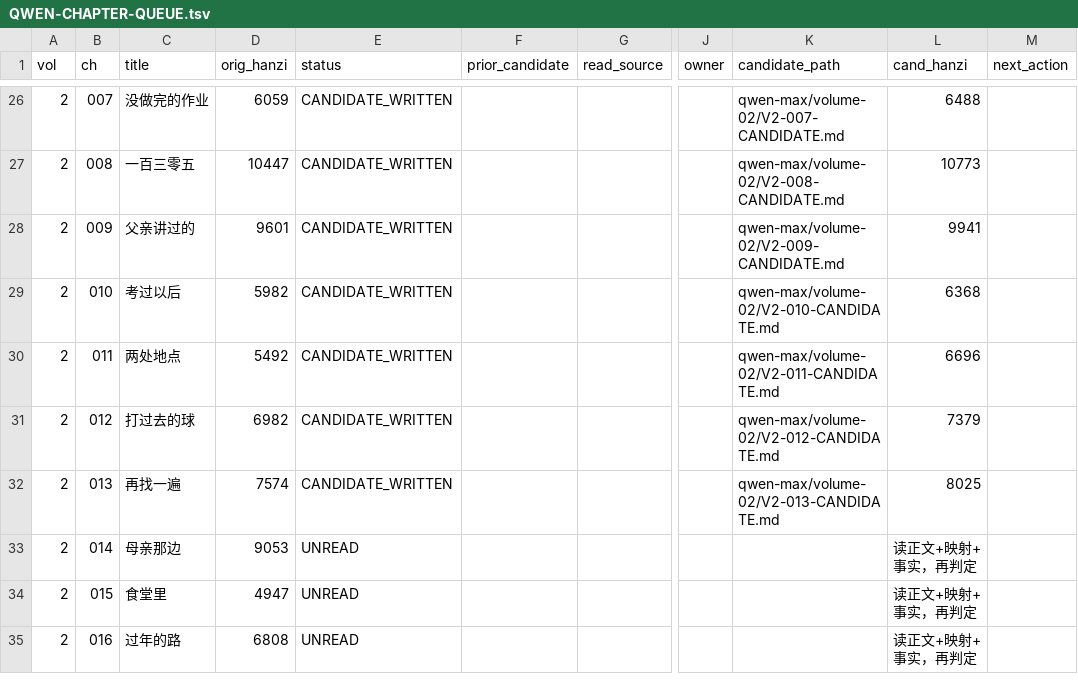
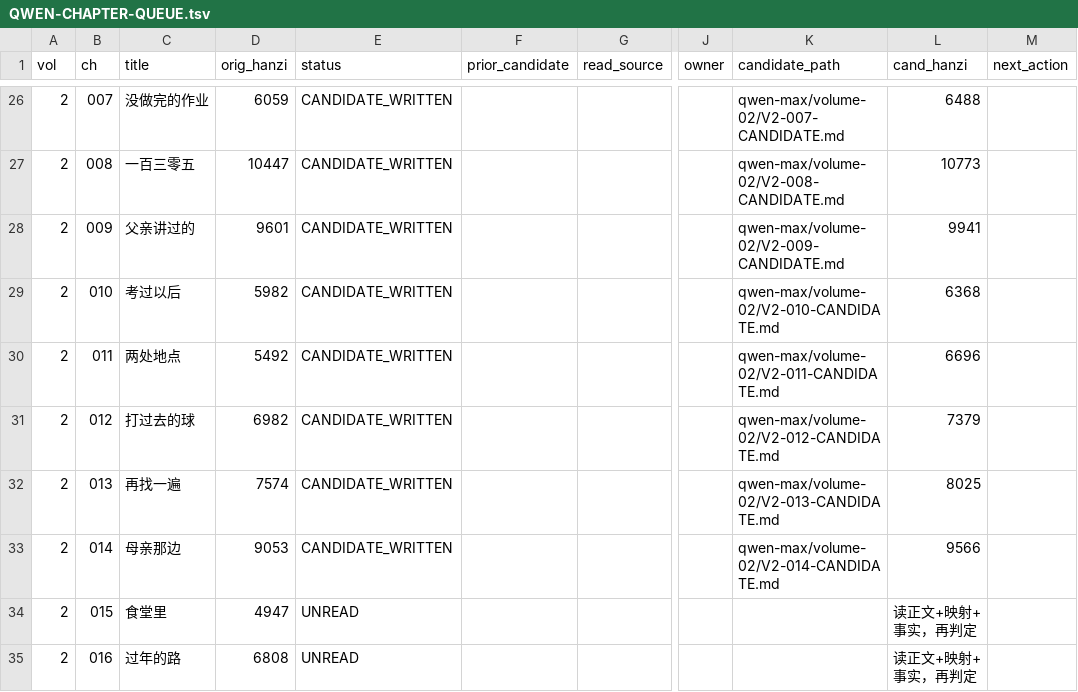
Before and after one commit to LYL-Z/the-memory-reading-notes, a TSV file: editorial/literary-revision/qwen-max/QWEN-CHAPTER-QUEUE.tsv, drawn as a sheet; only a part is shown, gaps mark what is left out; the diff names each change by its address in the sheet, - before the commit and + after, or states it on an @@ line.

```diff
--- a/editorial/literary-revision/qwen-max/QWEN-CHAPTER-QUEUE.tsv
+++ b/editorial/literary-revision/qwen-max/QWEN-CHAPTER-QUEUE.tsv
-E33 (status): UNREAD
+E33 (status): CANDIDATE_WRITTEN
-K33 (candidate_path): (empty)
+K33 (candidate_path): qwen-max/volume-02/V2-014-CANDIDATE.md
-L33 (cand_hanzi): 读正文+映射+事实，再判定
+L33 (cand_hanzi): 9566
```
Also changed, not shown: editorial/literary-revision/qwen-max/QWEN-REVISION-LEDGER.tsv, editorial/literary-revision/qwen-max/volume-01/MANIFEST.tsv, 8 other files.
